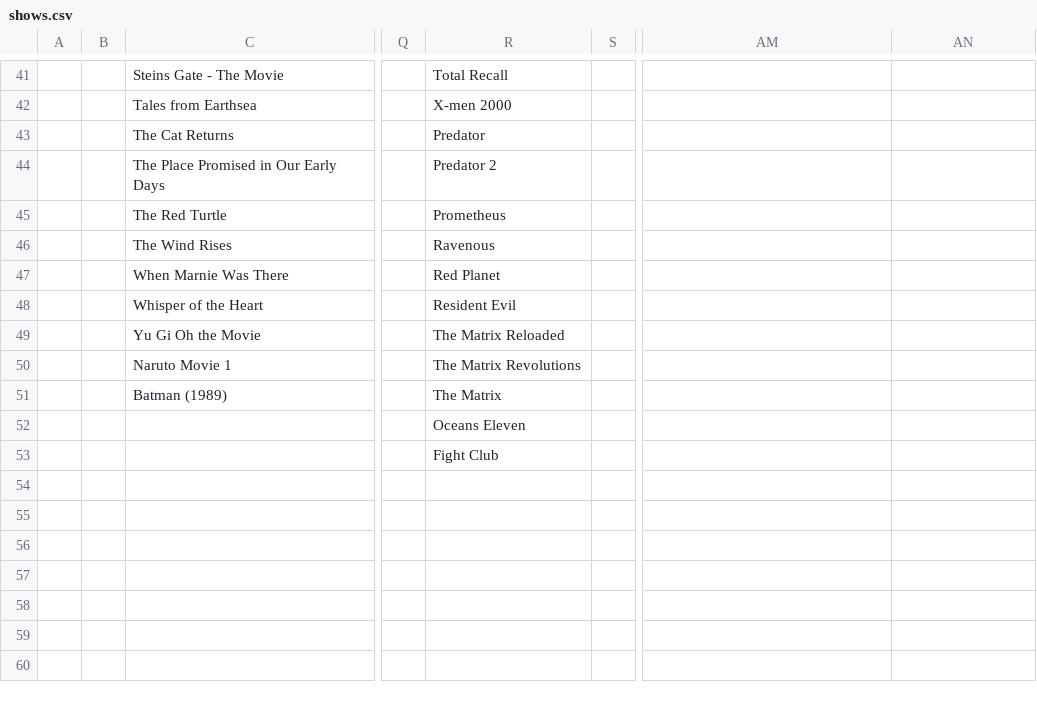
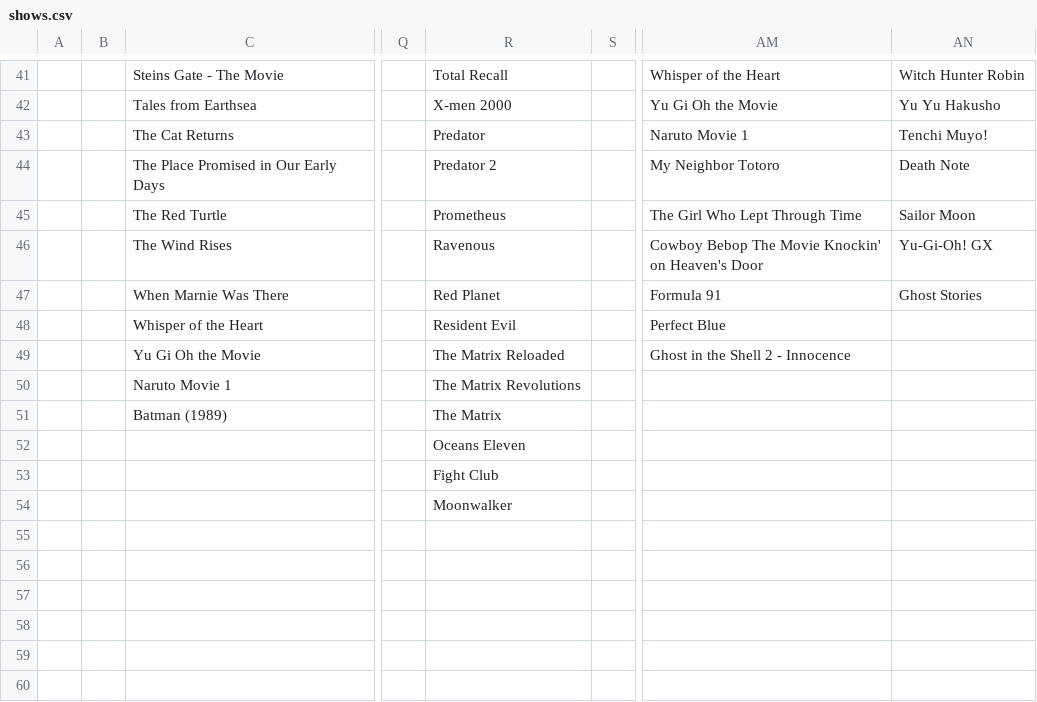
Before and after one commit to weazle9/bulllllll, a CSV file: shows.csv, drawn as a sheet; only a part is shown, gaps mark what is left out; the diff covers the shown part only; the diff names each change by its address in the sheet, - before the commit and + after, or states it on an @@ line.

```diff
--- a/shows.csv
+++ b/shows.csv
-AM41: (empty)
+AM41: Whisper of the Heart
-AN41: (empty)
+AN41: Witch Hunter Robin
-AM42: (empty)
+AM42: Yu Gi Oh the Movie
-AN42: (empty)
+AN42: Yu Yu Hakusho
-AM43: (empty)
+AM43: Naruto Movie 1
-AN43: (empty)
+AN43: Tenchi Muyo!
-AM44: (empty)
+AM44: My Neighbor Totoro
-AN44: (empty)
+AN44: Death Note
-AM45: (empty)
+AM45: The Girl Who Lept Through Time
-AN45: (empty)
+AN45: Sailor Moon
-AM46: (empty)
+AM46: Cowboy Bebop The Movie Knockin' on Heaven's Door
-AN46: (empty)
+AN46: Yu-Gi-Oh! GX
-AM47: (empty)
+AM47: Formula 91
-AN47: (empty)
+AN47: Ghost Stories
-AM48: (empty)
+AM48: Perfect Blue
-AM49: (empty)
+AM49: Ghost in the Shell 2 - Innocence
-R54: (empty)
+R54: Moonwalker
```
Also changed, not shown: 63 edited cells elsewhere in this file, Movie Slots.csv, 7 other files.
